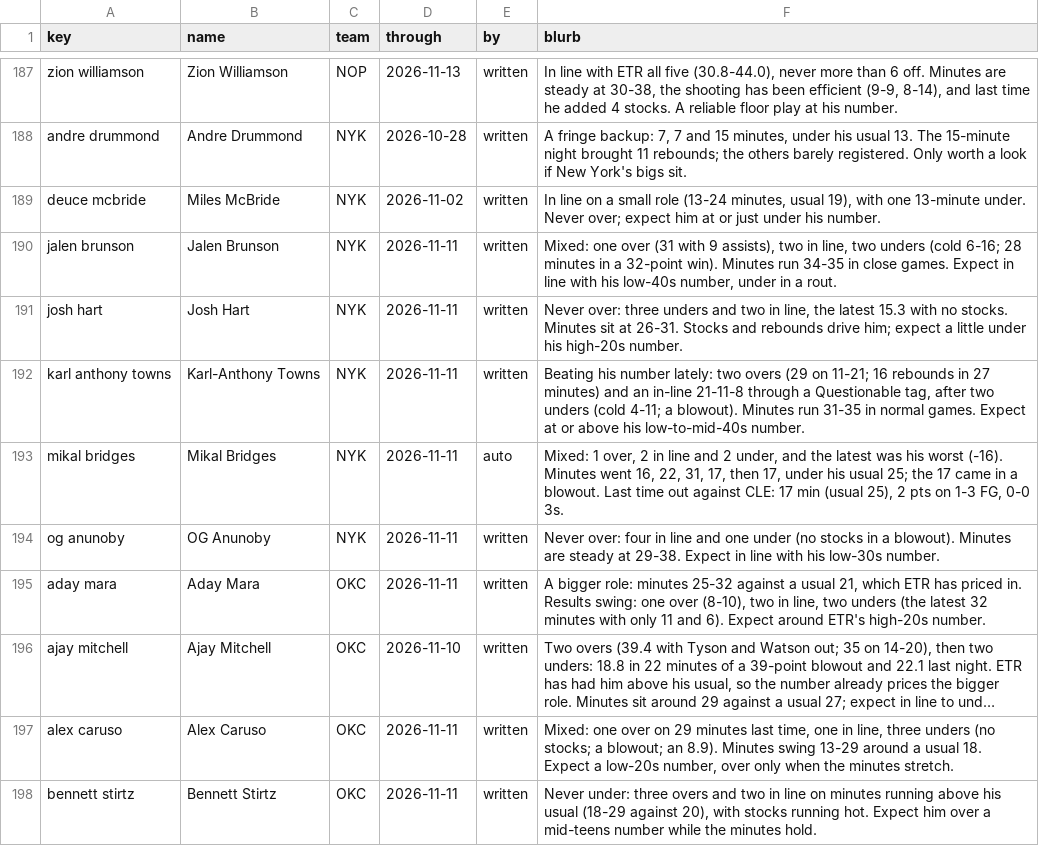
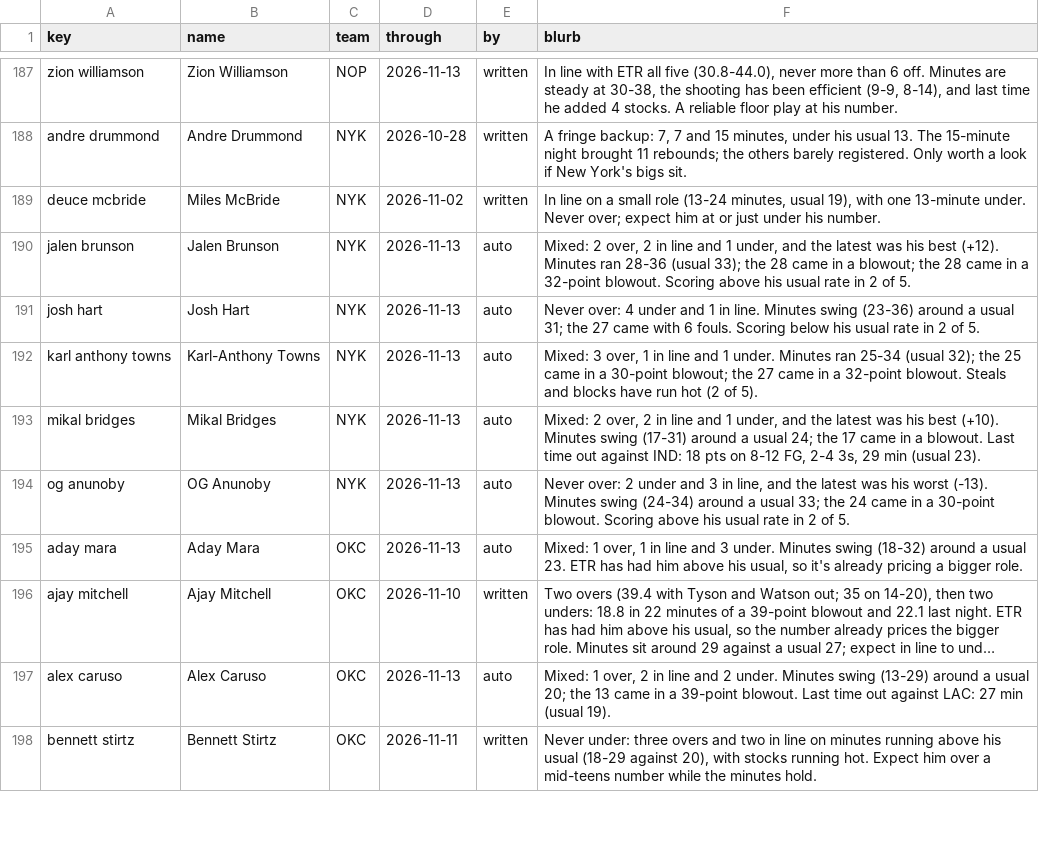
Before and after one commit to JonBoyBeats/br_rankings, a CSV file: analysis/nba/form.csv, drawn as a sheet; only a part is shown, gaps mark what is left out; long unchanged cells end in …; the diff covers the shown part only; the diff names each change by its address in the sheet, - before the commit and + after, or states it on an @@ line.

```diff
--- a/analysis/nba/form.csv
+++ b/analysis/nba/form.csv
-D190:D195 (through): 2026-11-11
+D190:D195 (through): 2026-11-13
-E190:E192 (by): written
+E190:E192 (by): auto
-F190 (blurb): Mixed: one over (31 with 9 assists), two in line, two unders (cold 6-16; 28 minutes in a 32-point win). Minutes run 34-35 in close games. Expect in line with his low-40s number, under in a rout.
+F190 (blurb): Mixed: 2 over, 2 in line and 1 under, and the latest was his best (+12). Minutes ran 28-36 (usual 33); the 28 came in a blowout; the 28 came in a 32-point blowout. Scoring above his usual rate in 2 of 5.
-F191 (blurb): Never over: three unders and two in line, the latest 15.3 with no stocks. Minutes sit at 26-31. Stocks and rebounds drive him; expect a little under his high-20s number.
+F191 (blurb): Never over: 4 under and 1 in line. Minutes swing (23-36) around a usual 31; the 27 came with 6 fouls. Scoring below his usual rate in 2 of 5.
-F192 (blurb): Beating his number lately: two overs (29 on 11-21; 16 rebounds in 27 minutes) and an in-line 21-11-8 through a Questionable tag, after two unders (cold 4-11; a blowout). Minutes run 31-35 in normal games. Expect at or above his low-to-mid-40s number.
+F192 (blurb): Mixed: 3 over, 1 in line and 1 under. Minutes ran 25-34 (usual 32); the 25 came in a 30-point blowout; the 27 came in a 32-point blowout. Steals and blocks have run hot (2 of 5).
-F193 (blurb): Mixed: 1 over, 2 in line and 2 under, and the latest was his worst (-16). Minutes went 16, 22, 31, 17, then 17, under his usual 25; the 17 came in a blowout. Last time out against CLE: 17 min (usual 25), 2 pts on 1-3 FG, 0-0 3s.
+F193 (blurb): Mixed: 2 over, 2 in line and 1 under, and the latest was his best (+10). Minutes swing (17-31) around a usual 24; the 17 came in a blowout. Last time out against IND: 18 pts on 8-12 FG, 2-4 3s, 29 min (usual 23).
-E194:E195 (by): written
+E194:E195 (by): auto
-F194 (blurb): Never over: four in line and one under (no stocks in a blowout). Minutes are steady at 29-38. Expect in line with his low-30s number.
+F194 (blurb): Never over: 2 under and 3 in line, and the latest was his worst (-13). Minutes swing (24-34) around a usual 33; the 24 came in a 30-point blowout. Scoring above his usual rate in 2 of 5.
-F195 (blurb): A bigger role: minutes 25-32 against a usual 21, which ETR has priced in. Results swing: one over (8-10), two in line, two unders (the latest 32 minutes with only 11 and 6). Expect around ETR's high-20s number.
+F195 (blurb): Mixed: 1 over, 1 in line and 3 under. Minutes swing (18-32) around a usual 23. ETR has had him above his usual, so it's already pricing a bigger role.
-D197 (through): 2026-11-11
+D197 (through): 2026-11-13
-E197 (by): written
+E197 (by): auto
-F197 (blurb): Mixed: one over on 29 minutes last time, one in line, three unders (no stocks; a blowout; an 8.9). Minutes swing 13-29 around a usual 18. Expect a low-20s number, over only when the minutes stretch.
+F197 (blurb): Mixed: 1 over, 2 in line and 2 under. Minutes swing (13-29) around a usual 20; the 13 came in a 39-point blowout. Last time out against LAC: 27 min (usual 19).
```
Also changed, not shown: 98 edited cells elsewhere in this file, analysis/nba/takes/2026-11-15_recent.csv, 1 other file.
